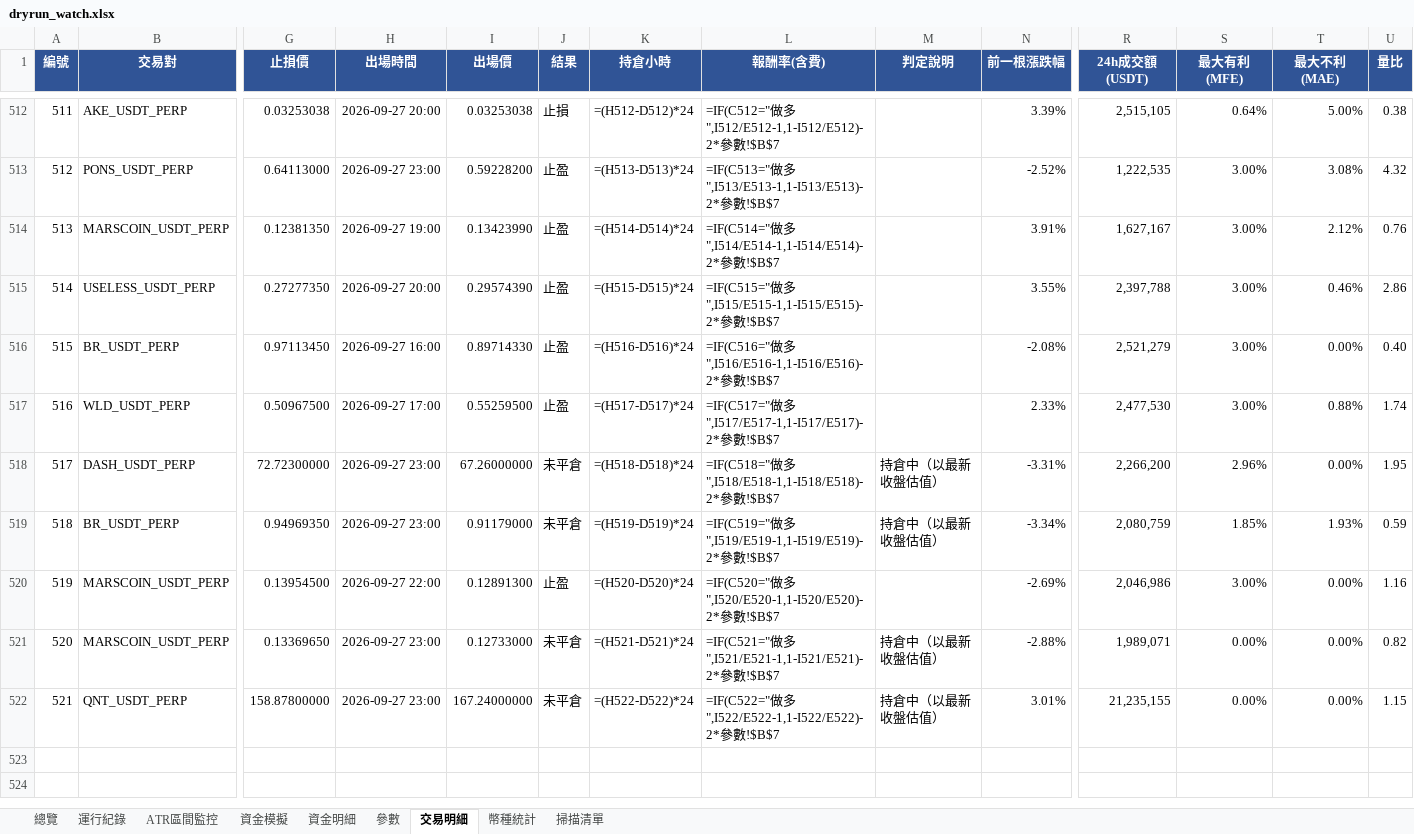
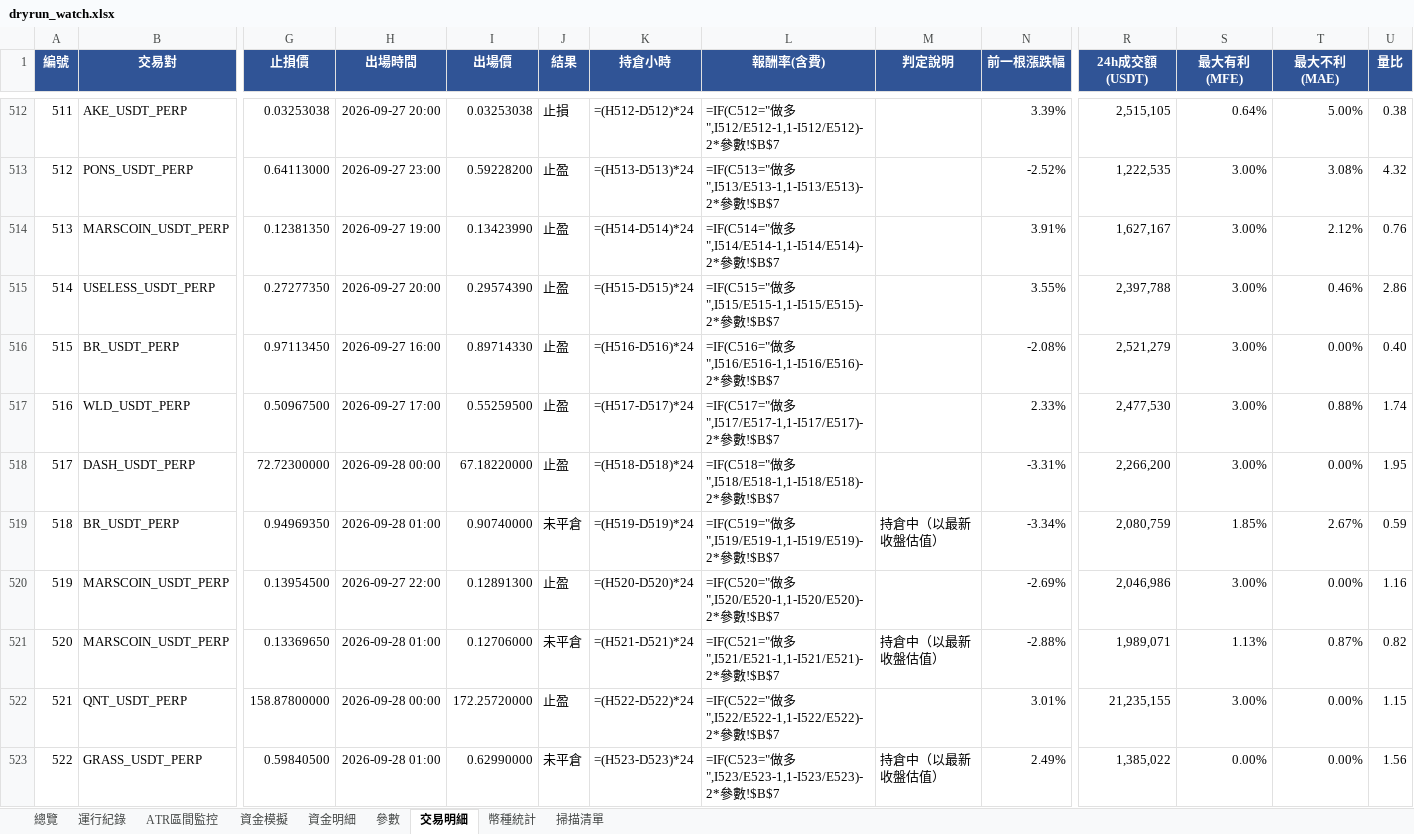
Before and after one commit to timzen43210/Crypto_Trader, an Excel workbook: output/dryrun_watch.xlsx, sheet 交易明細, drawn as a sheet; only a part is shown, gaps mark what is left out; values as stored, in another font and other column widths than the file's, no borders; formulas without a stored value are shown as written; conditional formats not drawn; rows hold the shown columns only; the diff names each change by its address in the sheet, - before the commit and + after, or states it on an @@ line.

```diff
--- a/output/dryrun_watch.xlsx (sheet 交易明細)
+++ b/output/dryrun_watch.xlsx (sheet 交易明細)
-H518 (出場時間): 2026-09-27 23:00
+H518 (出場時間): 2026-09-28 00:00
-I518 (出場價): 67.26000000
+I518 (出場價): 67.18220000
-J518 (結果): 未平倉
+J518 (結果): 止盈
-M518 (判定說明): 持倉中（以最新收盤估值）
+M518 (判定說明): (empty)
-S518 (最大有利(MFE)): 2.96%
+S518 (最大有利(MFE)): 3.00%
-H519 (出場時間): 2026-09-27 23:00
+H519 (出場時間): 2026-09-28 01:00
-I519 (出場價): 0.91179000
+I519 (出場價): 0.90740000
-T519 (最大不利(MAE)): 1.93%
+T519 (最大不利(MAE)): 2.67%
-H521 (出場時間): 2026-09-27 23:00
+H521 (出場時間): 2026-09-28 01:00
-I521 (出場價): 0.12733000
+I521 (出場價): 0.12706000
-S521 (最大有利(MFE)): 0.00%
+S521 (最大有利(MFE)): 1.13%
-T521 (最大不利(MAE)): 0.00%
+T521 (最大不利(MAE)): 0.87%
-H522 (出場時間): 2026-09-27 23:00
+H522 (出場時間): 2026-09-28 00:00
-I522 (出場價): 167.24000000
+I522 (出場價): 172.25720000
-J522 (結果): 未平倉
+J522 (結果): 止盈
-M522 (判定說明): 持倉中（以最新收盤估值）
+M522 (判定說明): (empty)
-S522 (最大有利(MFE)): 0.00%
+S522 (最大有利(MFE)): 3.00%
+row 523: 522 | GRASS_USDT_PERP | 0.59840500 | 2026-09-28 01:00 | 0.62990000 | 未平倉 | =(H523-D523)*24 | =IF(C523="做多",I523/E523-1,1-I523/E523)-2*參數!$B$7 | 持倉中（以最新收盤估值） | 2.49% | 1,385,022 | 0.00% | 0.00% | 1.56
```
Also changed, not shown: sheet 幣種統計, sheet 資金明細, sheet 總覽, sheet 資金模擬, sheet 運行紀錄, sheet ATR區間監控, 2 more sheets, charts or pictures, output/dryrun_rev.xlsx, output/dryrun_rev_wide.xlsx, 4 other files.
